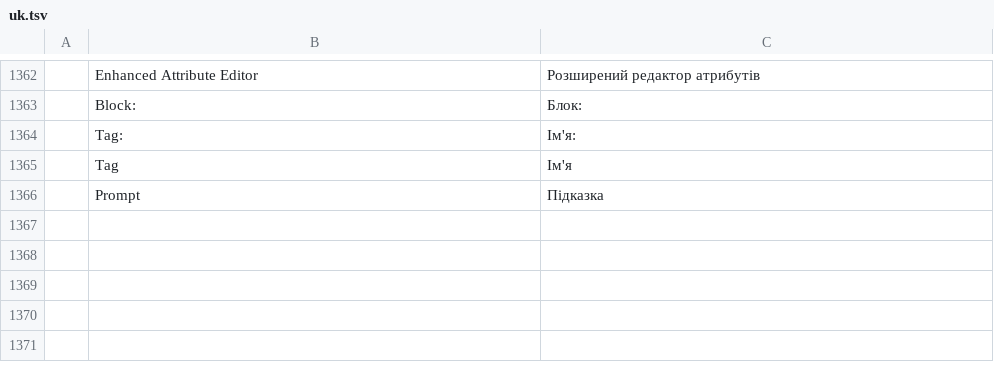
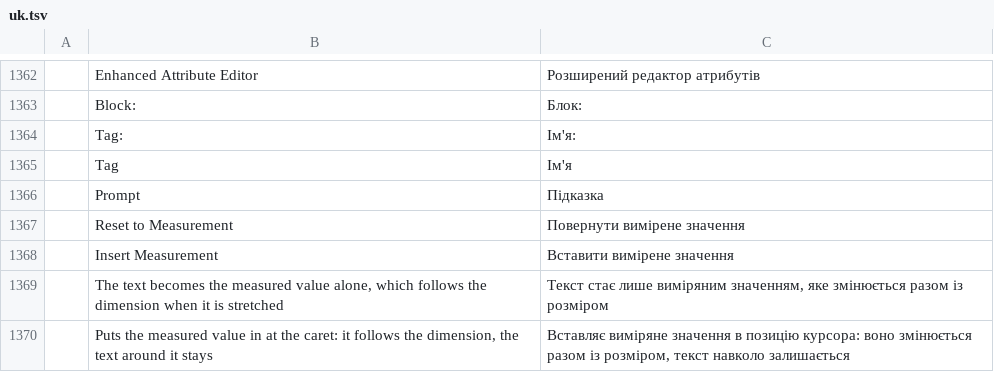
Before and after one commit to LastSkywalk/cadcraft, a TSV file: crates/ui-egui/src/i18n/uk.tsv, drawn as a sheet; only a part is shown, gaps mark what is left out.

```diff
--- a/crates/ui-egui/src/i18n/uk.tsv
+++ b/crates/ui-egui/src/i18n/uk.tsv
@@ -1366 +1366,5 @@
 	Prompt	Підказка
+	Reset to Measurement	Повернути вимірене значення
+	Insert Measurement	Вставити вимірене значення
+	The text becomes the measured value alone, which follows the dimension when it is stretched	Текст стає лише виміряним значенням, яке змінюється разом із розміром
+	Puts the measured value in at the caret: it follows the dimension, the text around it stays	Вставляє виміряне значення в позицію курсора: воно змінюється разом із розміром, текст навколо залишається
```
Also changed, not shown: crates/ui-egui/src/i18n/ru.tsv, 8 other files.
